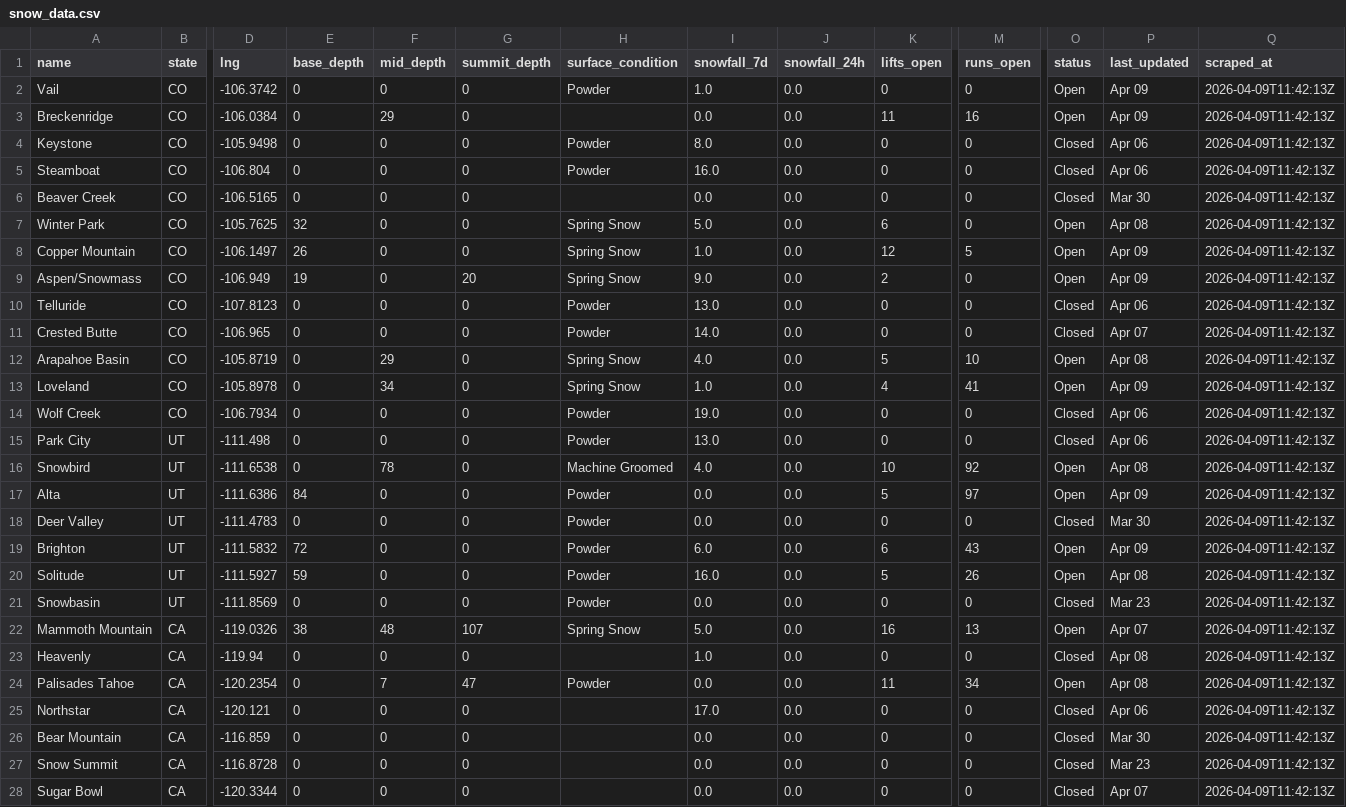
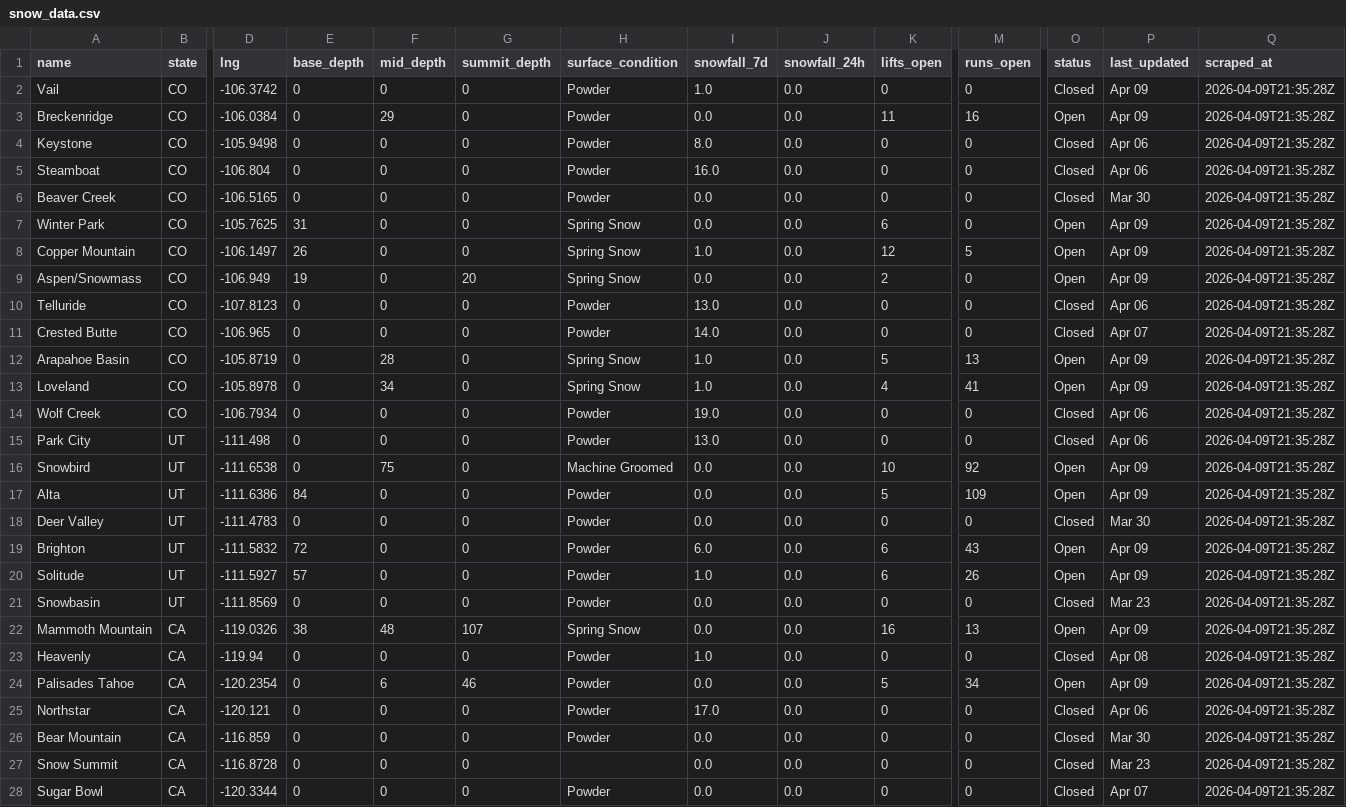
Before and after one commit to ranadesign/powderwatch, a CSV file: snow_data.csv, drawn as a sheet; only a part is shown, gaps mark what is left out; the diff covers the shown part only; the diff names each change by its address in the sheet, - before the commit and + after, or states it on an @@ line.

Commit message:
Update snow data 2026-04-09 21:37 UTC

```diff
--- a/snow_data.csv
+++ b/snow_data.csv
-O2 (status): Open
+O2 (status): Closed
-Q2:Q28 (scraped_at): 2026-04-09T11:42:13Z
+Q2:Q28 (scraped_at): 2026-04-09T21:35:28Z
-H3 (surface_condition): (empty)
+H3 (surface_condition): Powder
-H6 (surface_condition): (empty)
+H6 (surface_condition): Powder
-E7 (base_depth): 32
+E7 (base_depth): 31
-I7 (snowfall_7d): 5.0
+I7 (snowfall_7d): 0.0
-P7 (last_updated): Apr 08
+P7 (last_updated): Apr 09
-I9 (snowfall_7d): 9.0
+I9 (snowfall_7d): 0.0
-F12 (mid_depth): 29
+F12 (mid_depth): 28
-I12 (snowfall_7d): 4.0
+I12 (snowfall_7d): 1.0
-M12 (runs_open): 10
+M12 (runs_open): 13
-P12 (last_updated): Apr 08
+P12 (last_updated): Apr 09
-F16 (mid_depth): 78
+F16 (mid_depth): 75
-I16 (snowfall_7d): 4.0
+I16 (snowfall_7d): 0.0
-P16 (last_updated): Apr 08
+P16 (last_updated): Apr 09
-M17 (runs_open): 97
+M17 (runs_open): 109
-E20 (base_depth): 59
+E20 (base_depth): 57
-I20 (snowfall_7d): 16.0
+I20 (snowfall_7d): 1.0
-K20 (lifts_open): 5
+K20 (lifts_open): 6
-P20 (last_updated): Apr 08
+P20 (last_updated): Apr 09
-I22 (snowfall_7d): 5.0
+I22 (snowfall_7d): 0.0
-P22 (last_updated): Apr 07
+P22 (last_updated): Apr 09
-H23 (surface_condition): (empty)
+H23 (surface_condition): Powder
-F24 (mid_depth): 7
+F24 (mid_depth): 6
-G24 (summit_depth): 47
+G24 (summit_depth): 46
-K24 (lifts_open): 11
+K24 (lifts_open): 5
-P24 (last_updated): Apr 08
+P24 (last_updated): Apr 09
-H25:H26 (surface_condition): (empty)
+H25:H26 (surface_condition): Powder
-H28 (surface_condition): (empty)
+H28 (surface_condition): Powder
```
Also changed, not shown: 65 edited cells elsewhere in this file, 1 other file.
